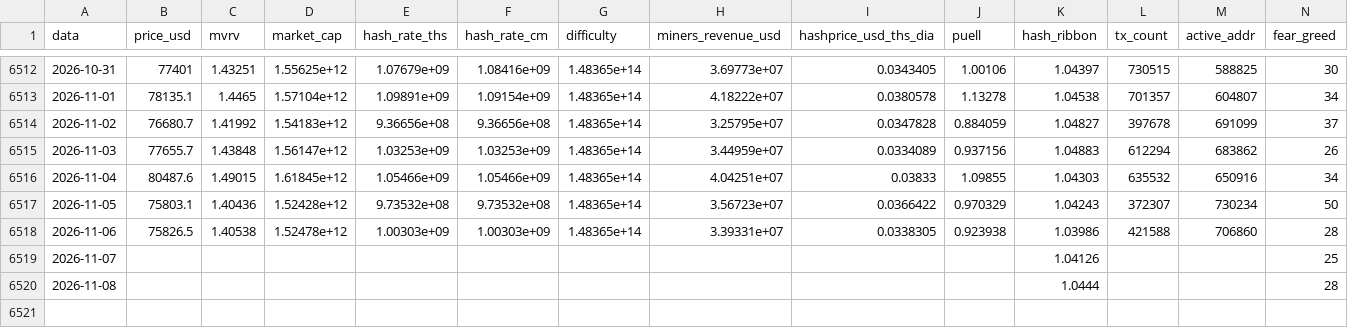
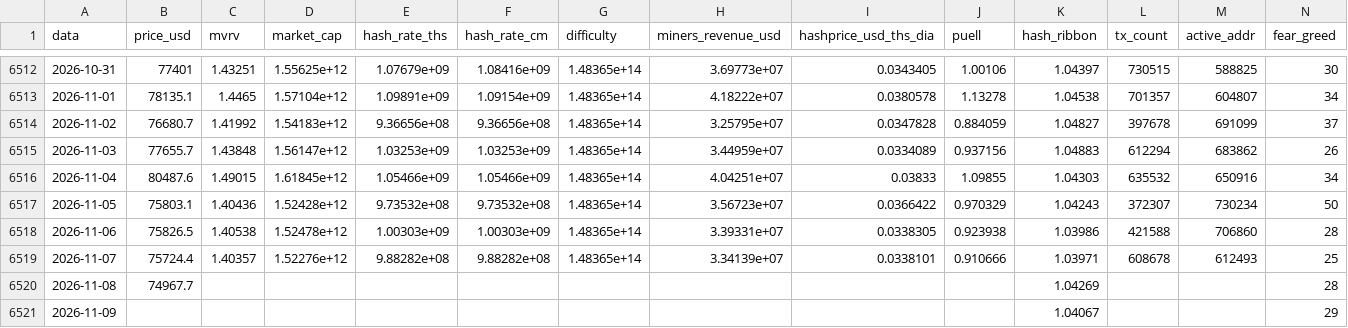
Before and after one commit to JKVitali/pbj-scanner, a CSV file: data/btc/btc_indicadores.csv, drawn as a sheet; only a part is shown, gaps mark what is left out.

```diff
--- a/data/btc/btc_indicadores.csv
+++ b/data/btc/btc_indicadores.csv
@@ -6518,3 +6518,4 @@ data,price_usd,mvrv,market_cap,hash_rate_ths,hash_rate_cm,difficulty,miners_reve
 2026-11-06,75826.5,1.40538,1.52478e+12,1.00303e+09,1.00303e+09,1.48365e+14,3.39331e+07,0.0338305,0.923938,1.03986,421588,706860,28
-2026-11-07,,,,,,,,,,1.04126,,,25
-2026-11-08,,,,,,,,,,1.0444,,,28
+2026-11-07,75724.4,1.40357,1.52276e+12,9.88282e+08,9.88282e+08,1.48365e+14,3.34139e+07,0.0338101,0.910666,1.03971,608678,612493,25
+2026-11-08,74967.7,,,,,,,,,1.04269,,,28
+2026-11-09,,,,,,,,,,1.04067,,,29
```
Also changed, not shown: data/cripto/eth_indicadores.csv, data/cripto/ratios_diarios.csv, 16 other files.
